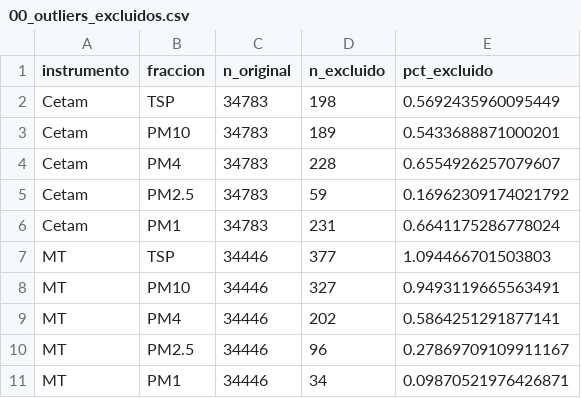
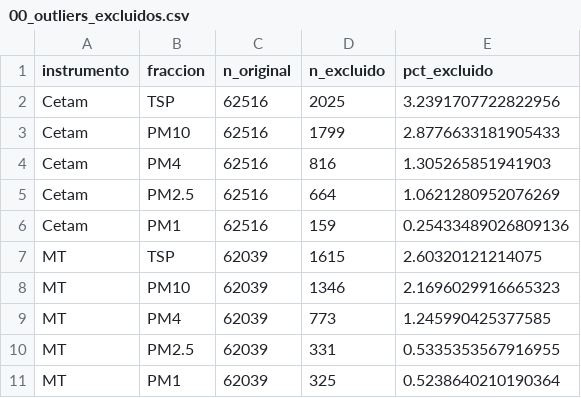
Before and after one commit to SamotaCLP/LabModelacion, a CSV file: Analisis_GRIMM_V2/Resultados/Resultados Grimm-Cetam-MT/tablas/00_outliers_excluidos.csv, drawn as a sheet.

```diff
--- a/Analisis_GRIMM_V2/Resultados/Resultados Grimm-Cetam-MT/tablas/00_outliers_excluidos.csv
+++ b/Analisis_GRIMM_V2/Resultados/Resultados Grimm-Cetam-MT/tablas/00_outliers_excluidos.csv
@@ -1,11 +1,11 @@
 instrumento,fraccion,n_original,n_excluido,pct_excluido
-Cetam,TSP,34783,198,0.5692435960095449
-Cetam,PM10,34783,189,0.5433688871000201
-Cetam,PM4,34783,228,0.6554926257079607
-Cetam,PM2.5,34783,59,0.16962309174021792
-Cetam,PM1,34783,231,0.6641175286778024
-MT,TSP,34446,377,1.094466701503803
-MT,PM10,34446,327,0.9493119665563491
-MT,PM4,34446,202,0.5864251291877141
-MT,PM2.5,34446,96,0.27869709109911167
-MT,PM1,34446,34,0.09870521976426871
+Cetam,TSP,62516,2025,3.2391707722822956
+Cetam,PM10,62516,1799,2.8776633181905433
+Cetam,PM4,62516,816,1.305265851941903
+Cetam,PM2.5,62516,664,1.0621280952076269
+Cetam,PM1,62516,159,0.25433489026809136
+MT,TSP,62039,1615,2.60320121214075
+MT,PM10,62039,1346,2.1696029916665323
+MT,PM4,62039,773,1.245990425377585
+MT,PM2.5,62039,331,0.5335353567916955
+MT,PM1,62039,325,0.5238640210190364
```
Also changed, not shown: Analisis_GRIMM_V2/Resultados/Resultados Grimm-Cetam-MT/tablas/01_metricas_concordancia.csv, 7 other files.
